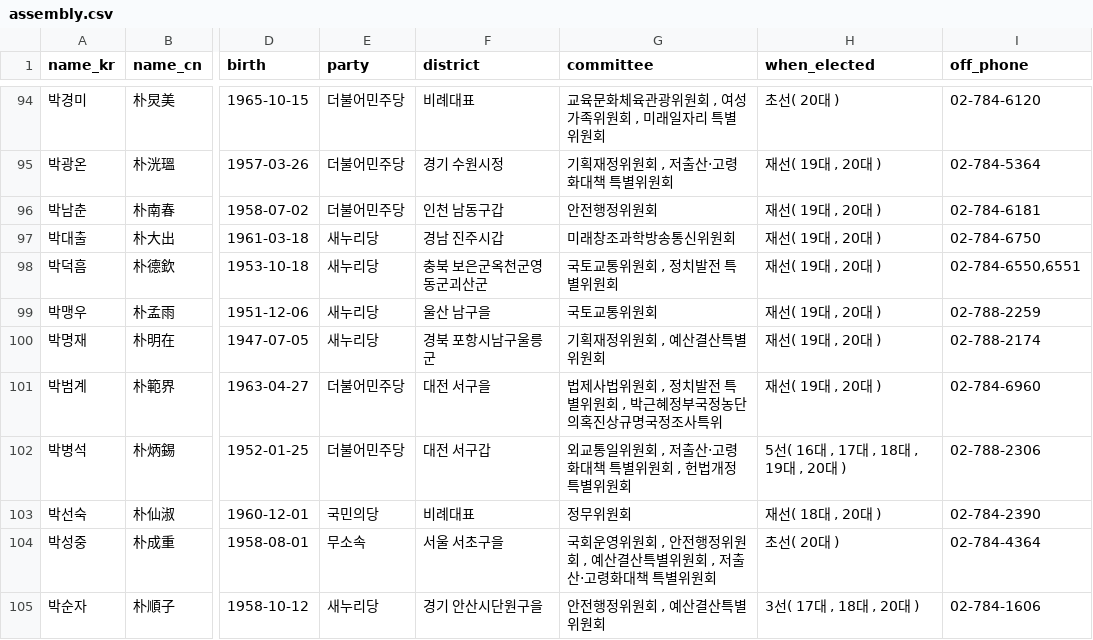
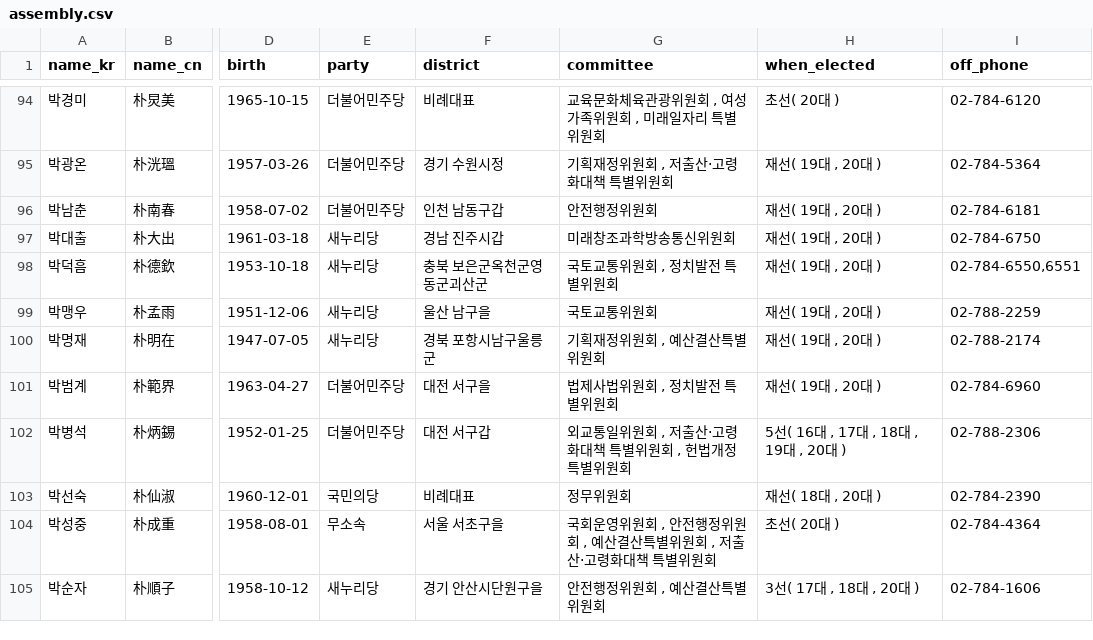
Before and after one commit to teampopong/data-assembly, a CSV file: assembly.csv, drawn as a sheet; only a part is shown, gaps mark what is left out; the diff covers the shown part only; the diff names each change by its address in the sheet, - before the commit and + after, or states it on an @@ line.

```diff
--- a/assembly.csv
+++ b/assembly.csv
-G101 (committee): 법제사법위원회 , 정치발전 특별위원회 , 박근혜정부국정농단의혹진상규명국정조사특위
+G101 (committee): 법제사법위원회 , 정치발전 특별위원회
```
Also changed, not shown: 25 edited cells elsewhere in this file, committees/committee_list_기획재정위원회.csv, 1 other file.
